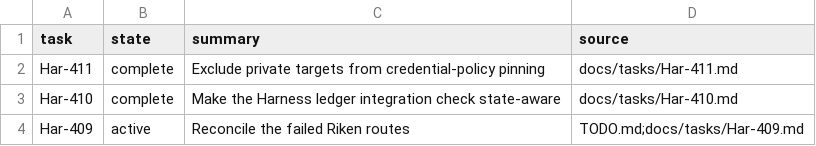
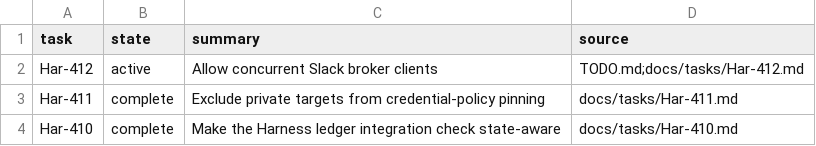
Before and after one commit to rioyokotalab/harness, a TSV file: docs/tasks/index.tsv, drawn as a sheet; only a part is shown; the shorter side is filled out with more unchanged rows; the diff names each change by its address in the sheet, - before the commit and + after, or states it on an @@ line.

Commit message:
Allow concurrent Slack broker clients

```diff
--- a/docs/tasks/index.tsv
+++ b/docs/tasks/index.tsv
+row 2: Har-412 | active | Allow concurrent Slack broker clients | TODO.md;docs/tasks/Har-412.md
```
Also changed, not shown: 5 other files.
